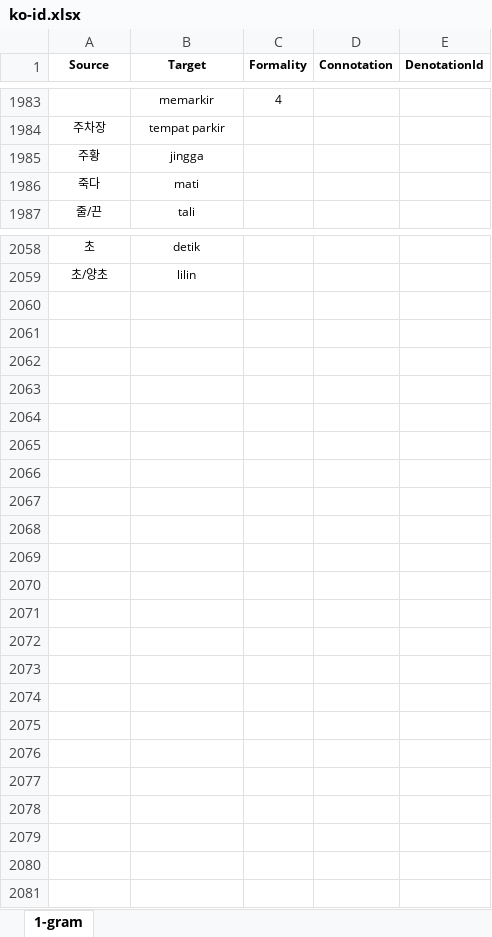
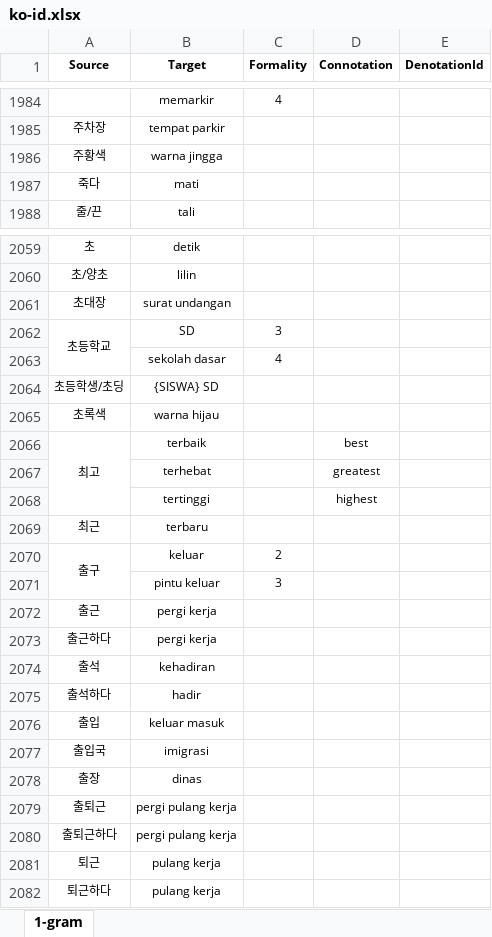
Before and after one commit to SihyunYou/AlphaCatDictionary, an Excel workbook: ko-id.xlsx, sheet 1-gram, drawn as a sheet; only a part is shown, gaps mark what is left out; values as stored, in another font and other column widths than the file's, no borders; removed rows and columns are numbered as before the commit, all else as after; the diff covers the shown part only; the diff names each change by its address in the sheet, - before the commit and + after, or states it on an @@ line.

Commit message:
Update ko-id.xlsx

```diff
--- a/ko-id.xlsx (sheet 1-gram)
+++ b/ko-id.xlsx (sheet 1-gram)
-row 1985: 주황 | jingga
+row 1986: 주황색 | warna jingga
+row 2061: 초대장 | surat undangan
+row 2062: 초등학교 | SD | 3
+row 2063:  | sekolah dasar | 4
+row 2064: 초등학생/초딩 | {SISWA} SD
+row 2065: 초록색 | warna hijau
+row 2066: 최고 | terbaik |  | best
+row 2067:  | terhebat |  | greatest
+row 2068:  | tertinggi |  | highest
+row 2069: 최근 | terbaru
+row 2070: 출구 | keluar | 2
+row 2071:  | pintu keluar | 3
+row 2072: 출근 | pergi kerja
+row 2073: 출근하다 | pergi kerja
+row 2074: 출석 | kehadiran
+row 2075: 출석하다 | hadir
+row 2076: 출입 | keluar masuk
+row 2077: 출입국 | imigrasi
+row 2078: 출장 | dinas
+row 2079: 출퇴근 | pergi pulang kerja
+row 2080: 출퇴근하다 | pergi pulang kerja
+row 2081: 퇴근 | pulang kerja
+row 2082: 퇴근하다 | pulang kerja
```
Also changed, not shown: 1 added row, 2 edited cells and merged cells elsewhere in this sheet.
